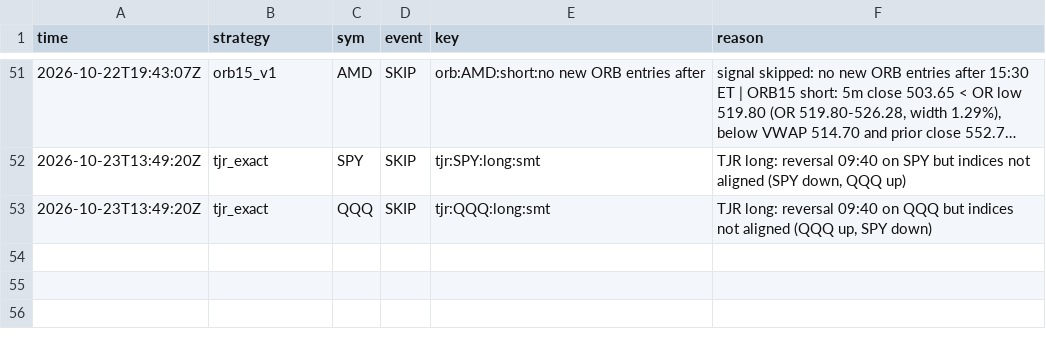
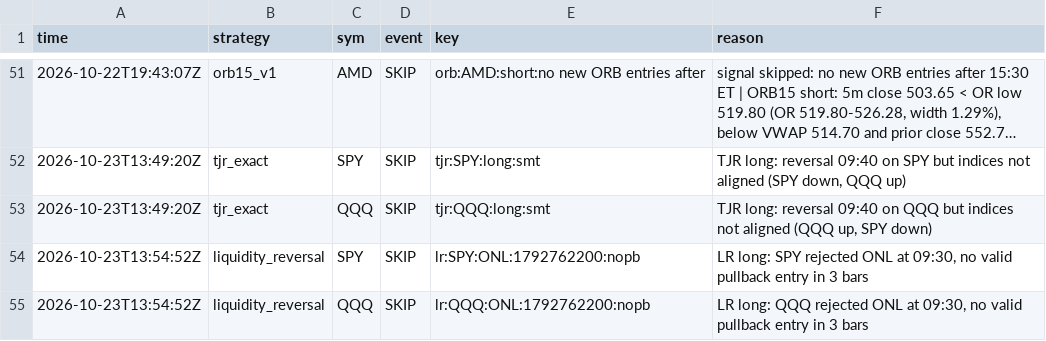
Before and after one commit to northgeorgiacablingco-commits/paper-trading-dashboard, a CSV file: data/stock_signals.csv, drawn as a sheet; only a part is shown, gaps mark what is left out; long unchanged cells end in …; the diff names each change by its address in the sheet, - before the commit and + after, or states it on an @@ line.

```diff
--- a/data/stock_signals.csv
+++ b/data/stock_signals.csv
+row 54: 2026-10-23T13:54:52Z | liquidity_reversal | SPY | SKIP | lr:SPY:ONL:1792762200:nopb | LR long: SPY rejected ONL at 09:30, no valid pullback entry in 3 bars
+row 55: 2026-10-23T13:54:52Z | liquidity_reversal | QQQ | SKIP | lr:QQQ:ONL:1792762200:nopb | LR long: QQQ rejected ONL at 09:30, no valid pullback entry in 3 bars
```
Also changed, not shown: 4 other files.
